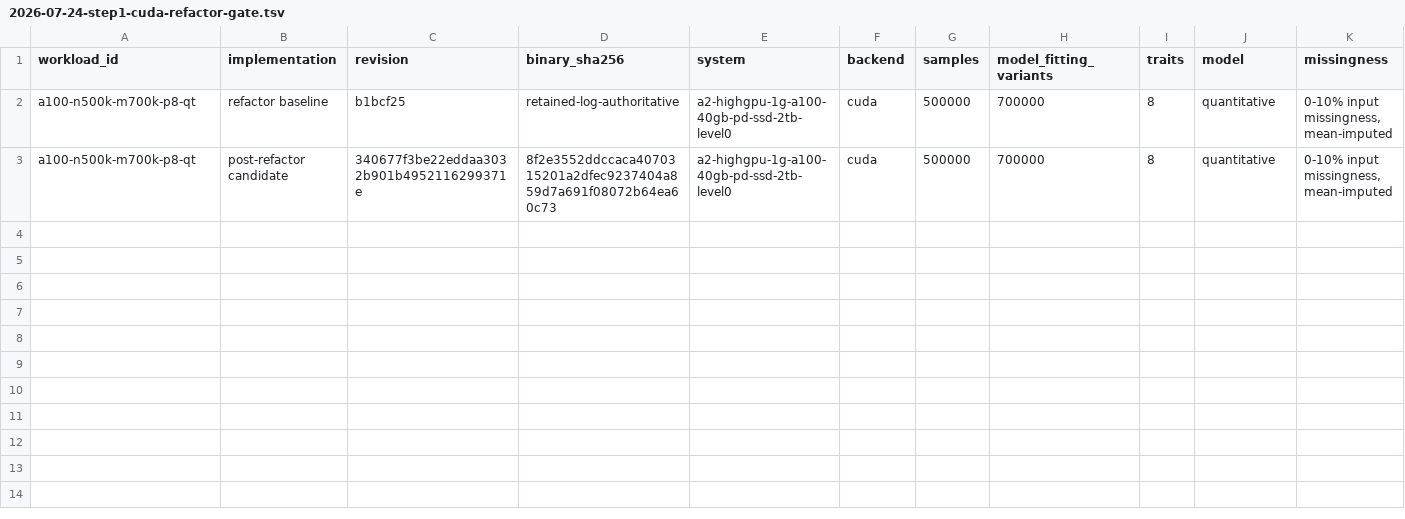
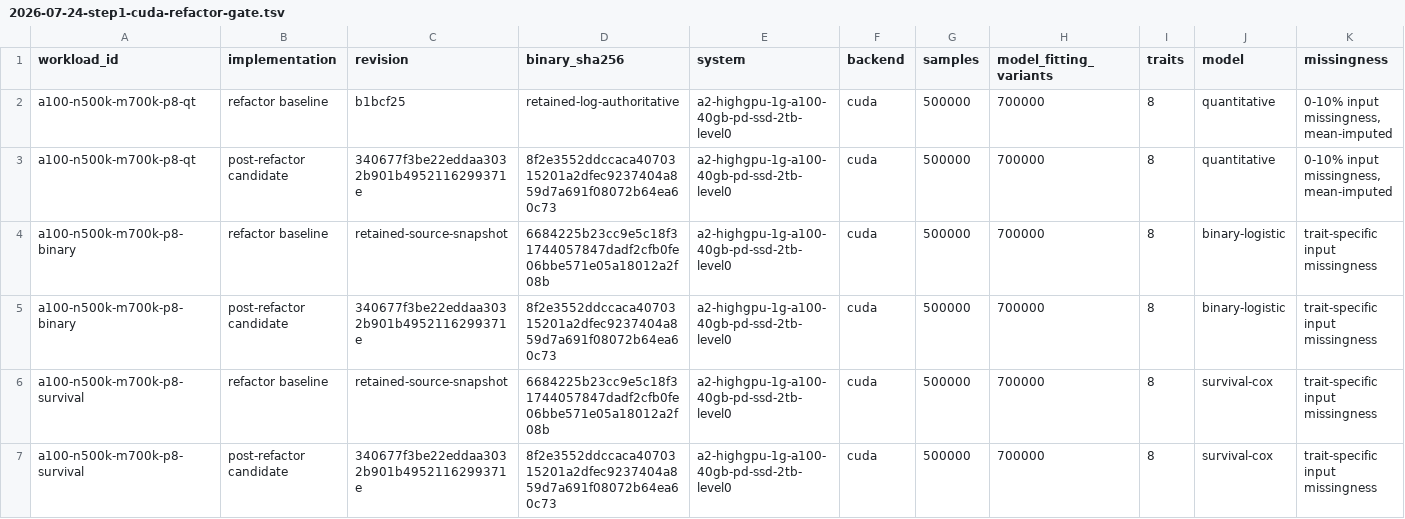
Before and after one commit to carbocation/regenie, a TSV file: scripts/benchmark/results/2026-07-24-step1-cuda-refactor-gate.tsv, drawn as a sheet; only a part is shown; rows hold the shown columns only; the diff names each change by its address in the sheet, - before the commit and + after, or states it on an @@ line.

Commit message:
bench: complete CUDA Step 1 cross-model gate

```diff
--- a/scripts/benchmark/results/2026-07-24-step1-cuda-refactor-gate.tsv
+++ b/scripts/benchmark/results/2026-07-24-step1-cuda-refactor-gate.tsv
+row 4: a100-n500k-m700k-p8-binary | refactor baseline | retained-source-snapshot | 6684225b23cc9e5c18f31744057847dadf2cfb0fe06bbe571e05a18012a2f08b | a2-highgpu-1g-a100-40gb-pd-ssd-2tb-level0 | cuda | 500000 | 700000 | 8 | binary-logistic | trait-specific input missingness
+row 5: a100-n500k-m700k-p8-binary | post-refactor candidate | 340677f3be22eddaa3032b901b4952116299371e | 8f2e3552ddccaca4070315201a2dfec9237404a859d7a691f08072b64ea60c73 | a2-highgpu-1g-a100-40gb-pd-ssd-2tb-level0 | cuda | 500000 | 700000 | 8 | binary-logistic | trait-specific input missingness
+row 6: a100-n500k-m700k-p8-survival | refactor baseline | retained-source-snapshot | 6684225b23cc9e5c18f31744057847dadf2cfb0fe06bbe571e05a18012a2f08b | a2-highgpu-1g-a100-40gb-pd-ssd-2tb-level0 | cuda | 500000 | 700000 | 8 | survival-cox | trait-specific input missingness
+row 7: a100-n500k-m700k-p8-survival | post-refactor candidate | 340677f3be22eddaa3032b901b4952116299371e | 8f2e3552ddccaca4070315201a2dfec9237404a859d7a691f08072b64ea60c73 | a2-highgpu-1g-a100-40gb-pd-ssd-2tb-level0 | cuda | 500000 | 700000 | 8 | survival-cox | trait-specific input missingness
```
Also changed, not shown: 3 other files.
